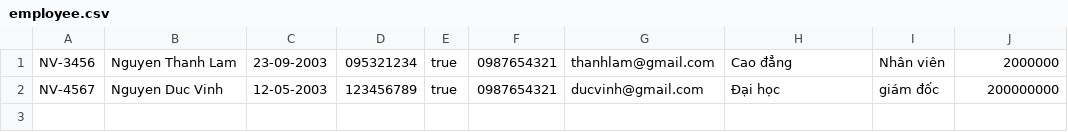
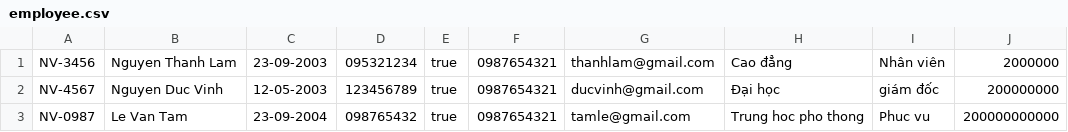
Before and after one commit to vinhnd03/module2, a CSV file: src/case_study/data/employee.csv, drawn as a sheet.

Commit message:
nop case study task 5

```diff
--- a/src/case_study/data/employee.csv
+++ b/src/case_study/data/employee.csv
@@ -2 +2,2 @@ NV-3456,Nguyen Thanh Lam,23-09-2003,095321234,true,0987654321,thanhlam@gmail.com
 NV-4567,Nguyen Duc Vinh,12-05-2003,123456789,true,0987654321,ducvinh@gmail.com,Đại học,giám đốc,200000000
+NV-0987,Le Van Tam,23-09-2004,098765432,true,0987654321,tamle@gmail.com,Trung hoc pho thong,Phuc vu,200000000000
```
Also changed, not shown: 55 other files.
